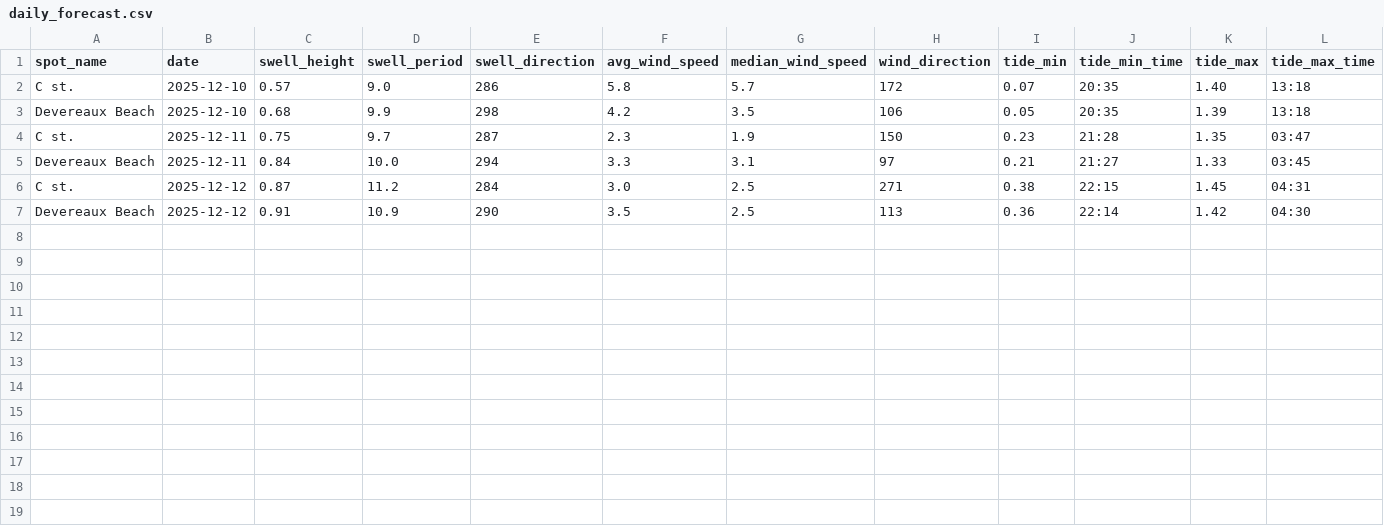
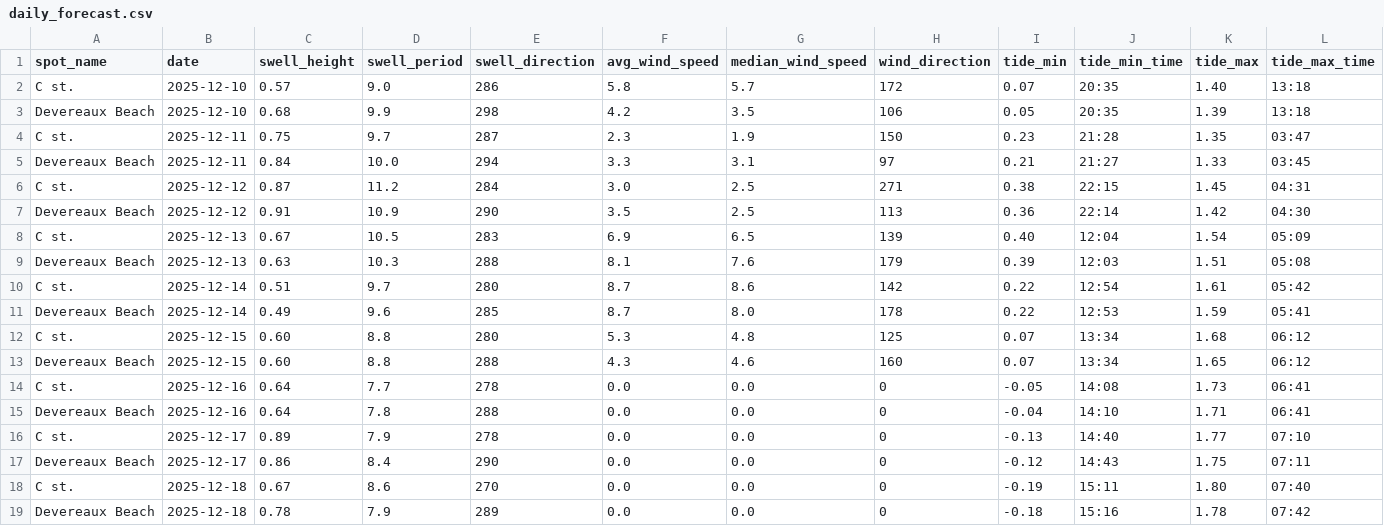
Before and after one commit to Surflie-Forecast/surflie_app, a CSV file: data/daily_forecast.csv, drawn as a sheet; the diff names each change by its address in the sheet, - before the commit and + after, or states it on an @@ line.

```diff
--- a/data/daily_forecast.csv
+++ b/data/daily_forecast.csv
+row 8: C st. | 2025-12-13 | 0.67 | 10.5 | 283 | 6.9 | 6.5 | 139 | 0.40 | 12:04 | 1.54 | 05:09
+row 9: Devereaux Beach | 2025-12-13 | 0.63 | 10.3 | 288 | 8.1 | 7.6 | 179 | 0.39 | 12:03 | 1.51 | 05:08
+row 10: C st. | 2025-12-14 | 0.51 | 9.7 | 280 | 8.7 | 8.6 | 142 | 0.22 | 12:54 | 1.61 | 05:42
+row 11: Devereaux Beach | 2025-12-14 | 0.49 | 9.6 | 285 | 8.7 | 8.0 | 178 | 0.22 | 12:53 | 1.59 | 05:41
+row 12: C st. | 2025-12-15 | 0.60 | 8.8 | 280 | 5.3 | 4.8 | 125 | 0.07 | 13:34 | 1.68 | 06:12
+row 13: Devereaux Beach | 2025-12-15 | 0.60 | 8.8 | 288 | 4.3 | 4.6 | 160 | 0.07 | 13:34 | 1.65 | 06:12
+row 14: C st. | 2025-12-16 | 0.64 | 7.7 | 278 | 0.0 | 0.0 | 0 | -0.05 | 14:08 | 1.73 | 06:41
+row 15: Devereaux Beach | 2025-12-16 | 0.64 | 7.8 | 288 | 0.0 | 0.0 | 0 | -0.04 | 14:10 | 1.71 | 06:41
+row 16: C st. | 2025-12-17 | 0.89 | 7.9 | 278 | 0.0 | 0.0 | 0 | -0.13 | 14:40 | 1.77 | 07:10
+row 17: Devereaux Beach | 2025-12-17 | 0.86 | 8.4 | 290 | 0.0 | 0.0 | 0 | -0.12 | 14:43 | 1.75 | 07:11
+row 18: C st. | 2025-12-18 | 0.67 | 8.6 | 270 | 0.0 | 0.0 | 0 | -0.19 | 15:11 | 1.80 | 07:40
+row 19: Devereaux Beach | 2025-12-18 | 0.78 | 7.9 | 289 | 0.0 | 0.0 | 0 | -0.18 | 15:16 | 1.78 | 07:42
```
Also changed, not shown: data/swell_raw.csv, data/tide_peaks.csv, 22 other files.
